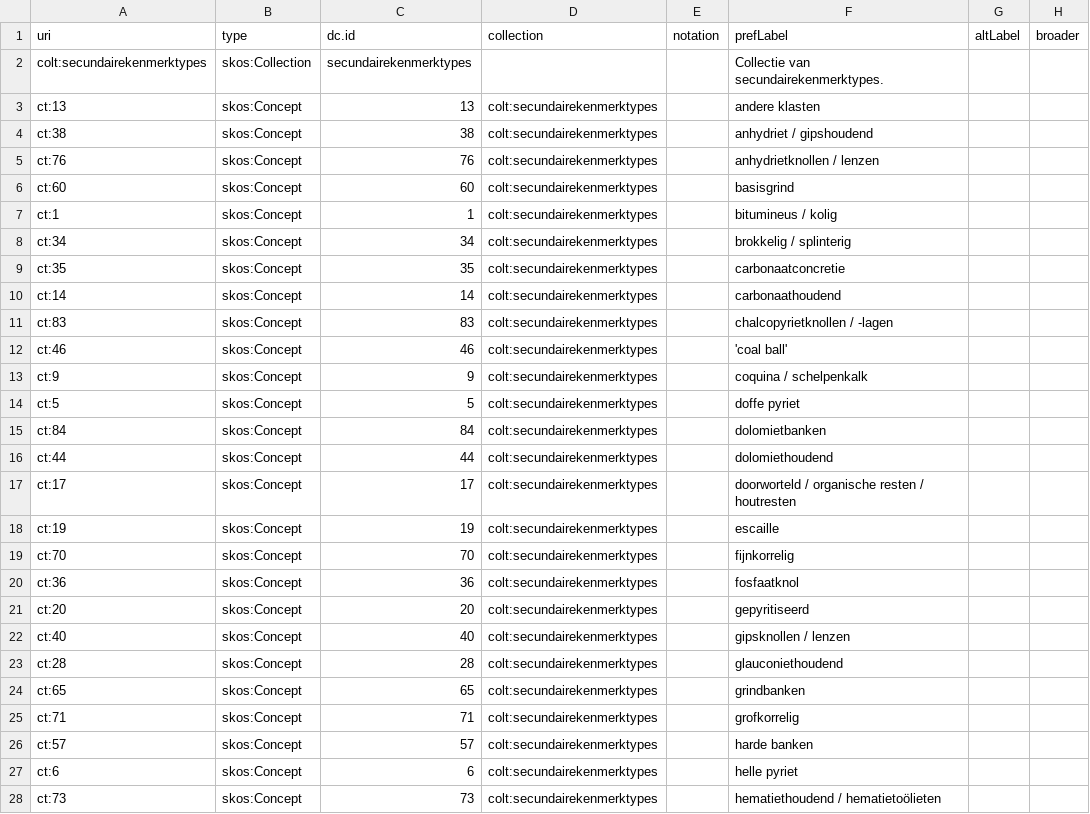
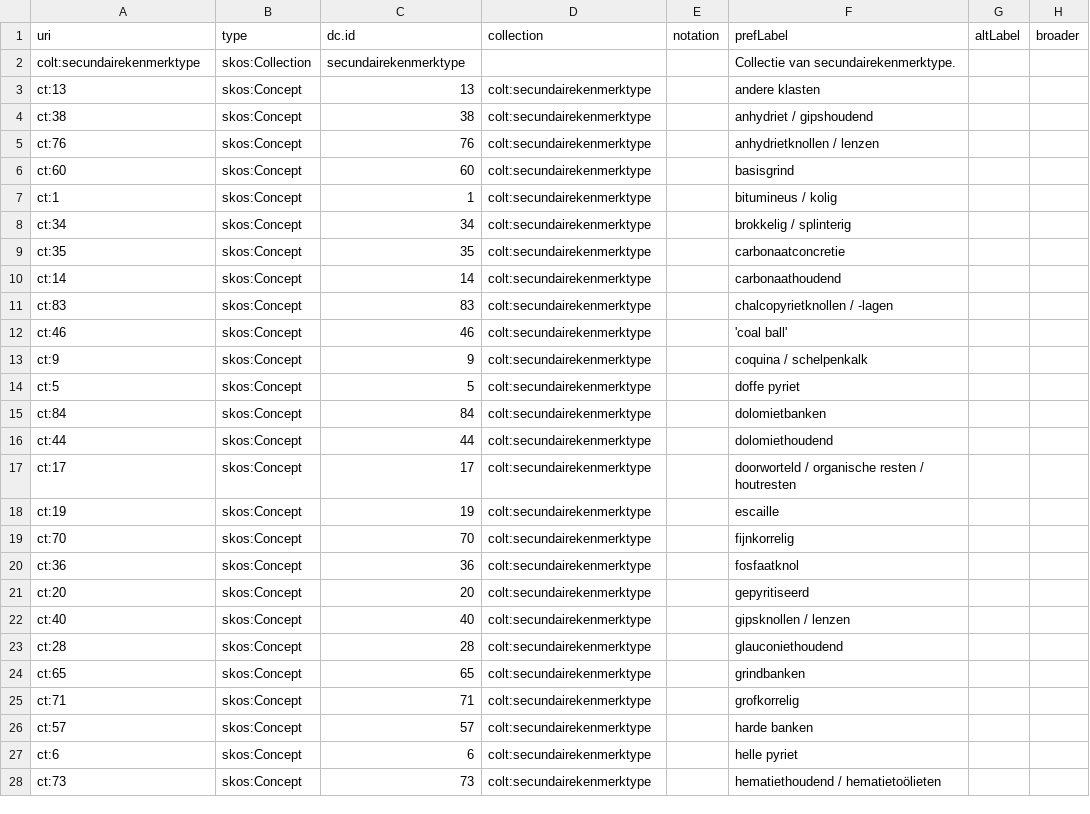
Before and after one commit to bodemenondergrond/codelijst-secundairekenmerktype, a CSV file: src/main/resources/source/codelijst_source.csv, drawn as a sheet; only a part is shown; the diff covers the shown part only; the diff names each change by its address in the sheet, - before the commit and + after, or states it on an @@ line.

```diff
--- a/src/main/resources/source/codelijst_source.csv
+++ b/src/main/resources/source/codelijst_source.csv
-A2 (uri): colt:secundairekenmerktypes
+A2 (uri): colt:secundairekenmerktype
-C2 (dc.id): secundairekenmerktypes
+C2 (dc.id): secundairekenmerktype
-F2 (prefLabel): Collectie van secundairekenmerktypes.
+F2 (prefLabel): Collectie van secundairekenmerktype.
-D3:D28 (collection): colt:secundairekenmerktypes
+D3:D28 (collection): colt:secundairekenmerktype
```
Also changed, not shown: 56 edited cells elsewhere in this file, src/main/resources/source/dataset_source.csv, 31 other files.
